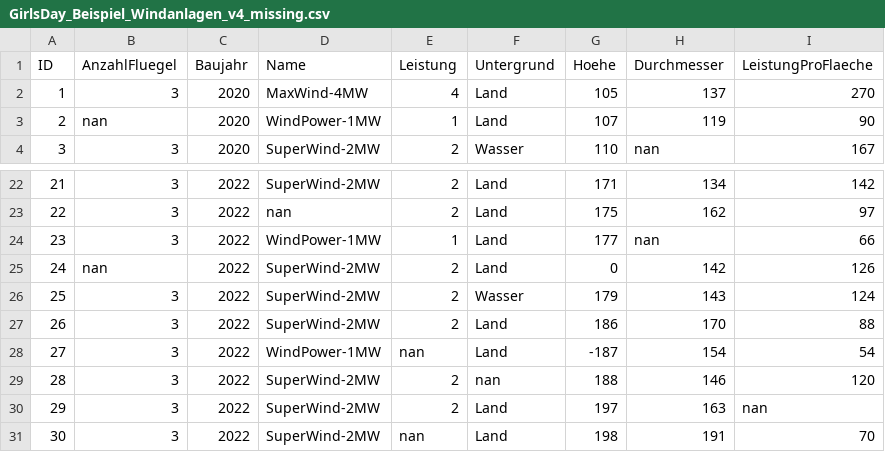
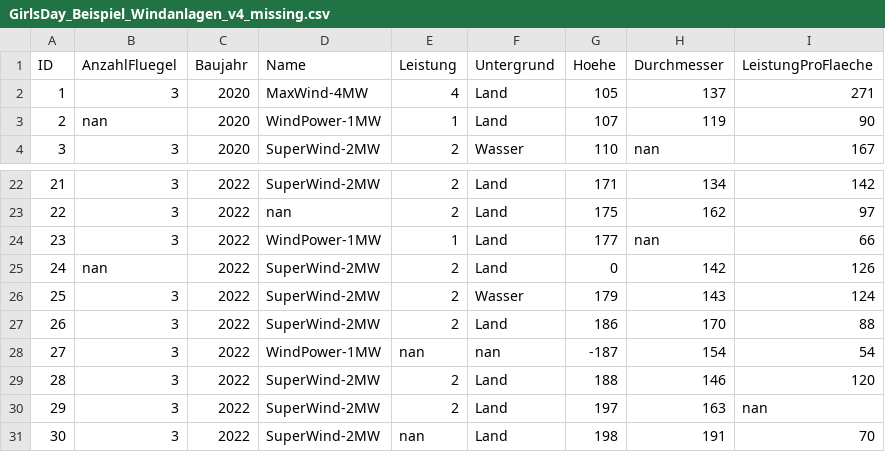
Before and after one commit to clwehner/GirlsDay23, a CSV file: GirlsDay_Beispiel_Windanlagen_v4_missing.csv, drawn as a sheet; only a part is shown, gaps mark what is left out.

```diff
--- a/GirlsDay_Beispiel_Windanlagen_v4_missing.csv
+++ b/GirlsDay_Beispiel_Windanlagen_v4_missing.csv
@@ -1,3 +1,3 @@
 ID,AnzahlFluegel,Baujahr,Name,Leistung,Untergrund,Hoehe,Durchmesser,LeistungProFlaeche
-1,3,2020,MaxWind-4MW,4,Land,105,137,270
+1,3,2020,MaxWind-4MW,4,Land,105,137,271
 2,nan,2020,WindPower-1MW,1,Land,107,119,90
@@ -27,4 +27,4 @@ ID,AnzahlFluegel,Baujahr,Name,Leistung,Untergrund,Hoehe,Durchmesser,LeistungProF
 26,3,2022,SuperWind-2MW,2,Land,186,170,88
-27,3,2022,WindPower-1MW,nan,Land,-187,154,54
-28,3,2022,SuperWind-2MW,2,nan,188,146,120
+27,3,2022,WindPower-1MW,nan,nan,-187,154,54
+28,3,2022,SuperWind-2MW,2,Land,188,146,120
 29,3,2022,SuperWind-2MW,2,Land,197,163,nan
```
Also changed, not shown: GirlsDay_Beispiel_Windanlagen_v4_complete.csv, 5 other files.
